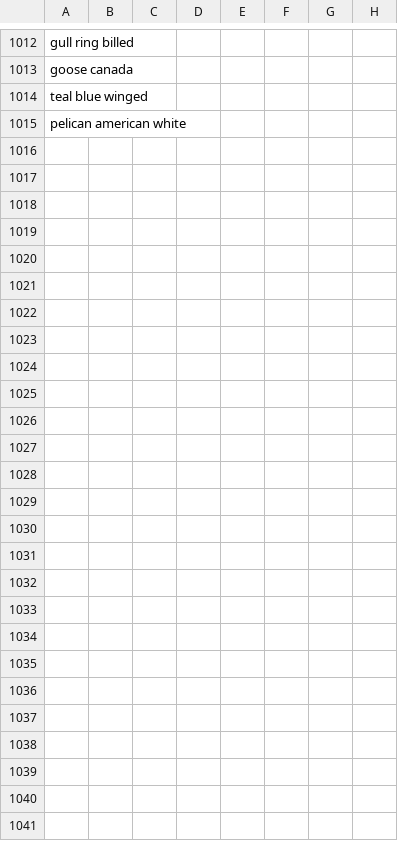
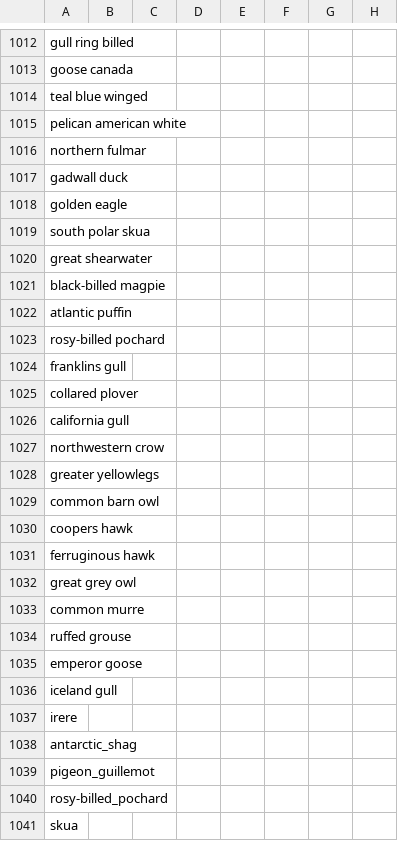
Before and after one commit to maksiaev/Avian_Flu, a CSV file: references/animals_ref.csv, drawn as a sheet; only a part is shown, gaps mark what is left out; the diff covers the shown part only.

```diff
--- a/references/animals_ref.csv
+++ b/references/animals_ref.csv
@@ -1015 +1015,27 @@ teal blue winged,,,,,,,
 pelican american white,,,,,,,
+northern fulmar,,,,,,,
+gadwall duck,,,,,,,
+golden eagle,,,,,,,
+south polar skua,,,,,,,
+great shearwater,,,,,,,
+black-billed magpie,,,,,,,
+atlantic puffin,,,,,,,
+rosy-billed pochard,,,,,,,
+franklins gull,,,,,,,
+collared plover,,,,,,,
+california gull,,,,,,,
+northwestern crow,,,,,,,
+greater yellowlegs,,,,,,,
+common barn owl,,,,,,,
+coopers hawk,,,,,,,
+ferruginous hawk,,,,,,,
+great grey owl,,,,,,,
+common murre,,,,,,,
+ruffed grouse,,,,,,,
+emperor goose,,,,,,,
+iceland gull,,,,,,,
+irere,,,,,,,
+antarctic_shag,,,,,,,
+pigeon_guillemot,,,,,,,
+rosy-billed_pochard,,,,,,,
+skua,,,,,,,
```
Also changed, not shown: 11 edited cells elsewhere in this file, references/animals_ref_old.csv, references/animals_ref_to_sort.csv, 4 other files.
